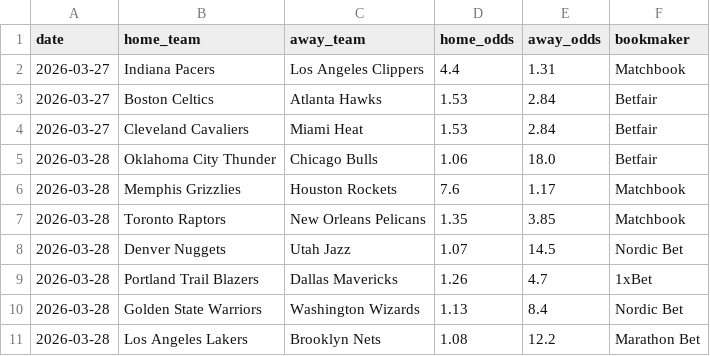
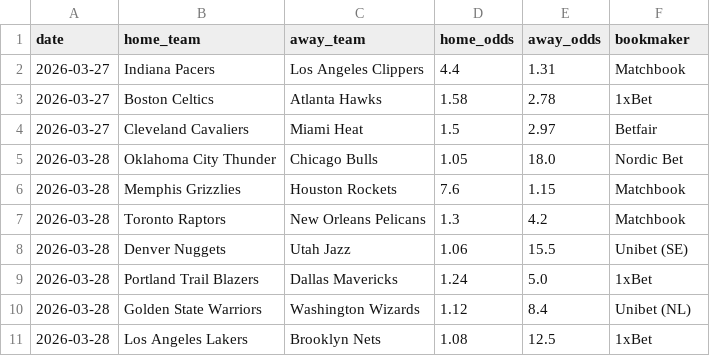
Before and after one commit to aalauge/NBA-Vorhersagen, a CSV file: odds/odds_2026-03-27.csv, drawn as a sheet.

```diff
--- a/odds/odds_2026-03-27.csv
+++ b/odds/odds_2026-03-27.csv
@@ -2,10 +2,10 @@ date,home_team,away_team,home_odds,away_odds,bookmaker
 2026-03-27,Indiana Pacers,Los Angeles Clippers,4.4,1.31,Matchbook
-2026-03-27,Boston Celtics,Atlanta Hawks,1.53,2.84,Betfair
-2026-03-27,Cleveland Cavaliers,Miami Heat,1.53,2.84,Betfair
-2026-03-28,Oklahoma City Thunder,Chicago Bulls,1.06,18.0,Betfair
-2026-03-28,Memphis Grizzlies,Houston Rockets,7.6,1.17,Matchbook
-2026-03-28,Toronto Raptors,New Orleans Pelicans,1.35,3.85,Matchbook
-2026-03-28,Denver Nuggets,Utah Jazz,1.07,14.5,Nordic Bet
-2026-03-28,Portland Trail Blazers,Dallas Mavericks,1.26,4.7,1xBet
-2026-03-28,Golden State Warriors,Washington Wizards,1.13,8.4,Nordic Bet
-2026-03-28,Los Angeles Lakers,Brooklyn Nets,1.08,12.2,Marathon Bet
+2026-03-27,Boston Celtics,Atlanta Hawks,1.58,2.78,1xBet
+2026-03-27,Cleveland Cavaliers,Miami Heat,1.5,2.97,Betfair
+2026-03-28,Oklahoma City Thunder,Chicago Bulls,1.05,18.0,Nordic Bet
+2026-03-28,Memphis Grizzlies,Houston Rockets,7.6,1.15,Matchbook
+2026-03-28,Toronto Raptors,New Orleans Pelicans,1.3,4.2,Matchbook
+2026-03-28,Denver Nuggets,Utah Jazz,1.06,15.5,Unibet (SE)
+2026-03-28,Portland Trail Blazers,Dallas Mavericks,1.24,5.0,1xBet
+2026-03-28,Golden State Warriors,Washington Wizards,1.12,8.4,Unibet (NL)
+2026-03-28,Los Angeles Lakers,Brooklyn Nets,1.08,12.5,1xBet
```
Also changed, not shown: results/predictions_2026-03-27.csv.
